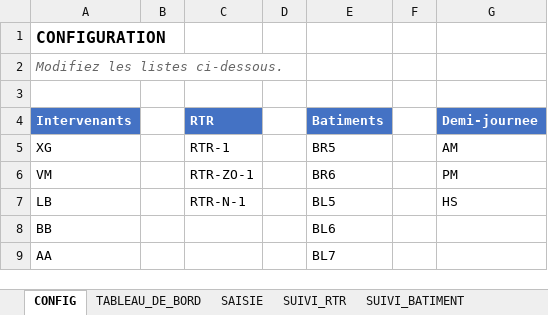
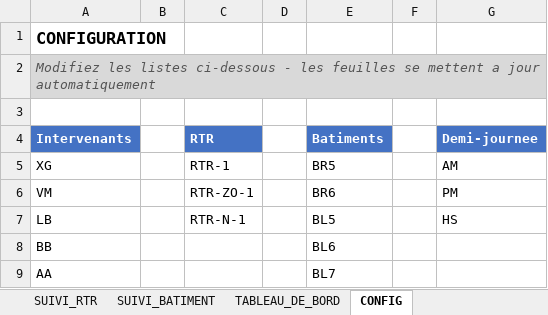
Before and after one commit to xaviergdlr/dosi, an Excel workbook: Suivi_Dosimetrique_GRAVELINES.xlsx, sheet CONFIG, drawn as a sheet; only a part is shown; values as stored, in another font and other column widths than the file's, no borders; the diff names each change by its address in the sheet, - before the commit and + after, or states it on an @@ line.

```diff
--- a/Suivi_Dosimetrique_GRAVELINES.xlsx (sheet CONFIG)
+++ b/Suivi_Dosimetrique_GRAVELINES.xlsx (sheet CONFIG)
@@ sheet tab order changed: SUIVI_RTR | SUIVI_BATIMENT | TABLEAU_DE_BORD | CONFIG @@
@@ A1 text size: larger @@
-A2 (Intervenants): …les listes ci-dessous.
+A2 (Intervenants): …les listes ci-dessous - les feuilles se mettent a jour automatiquement
-A2:G2 fill: none
+A2:G2 fill: #D9D9D9
+A2:G2 merged
```
Also changed, not shown: sheet SUIVI_RTR, sheet SUIVI_BATIMENT, sheet SUIVI_INTERVENANT, sheet SAISIE, sheet TABLEAU_DE_BORD.
